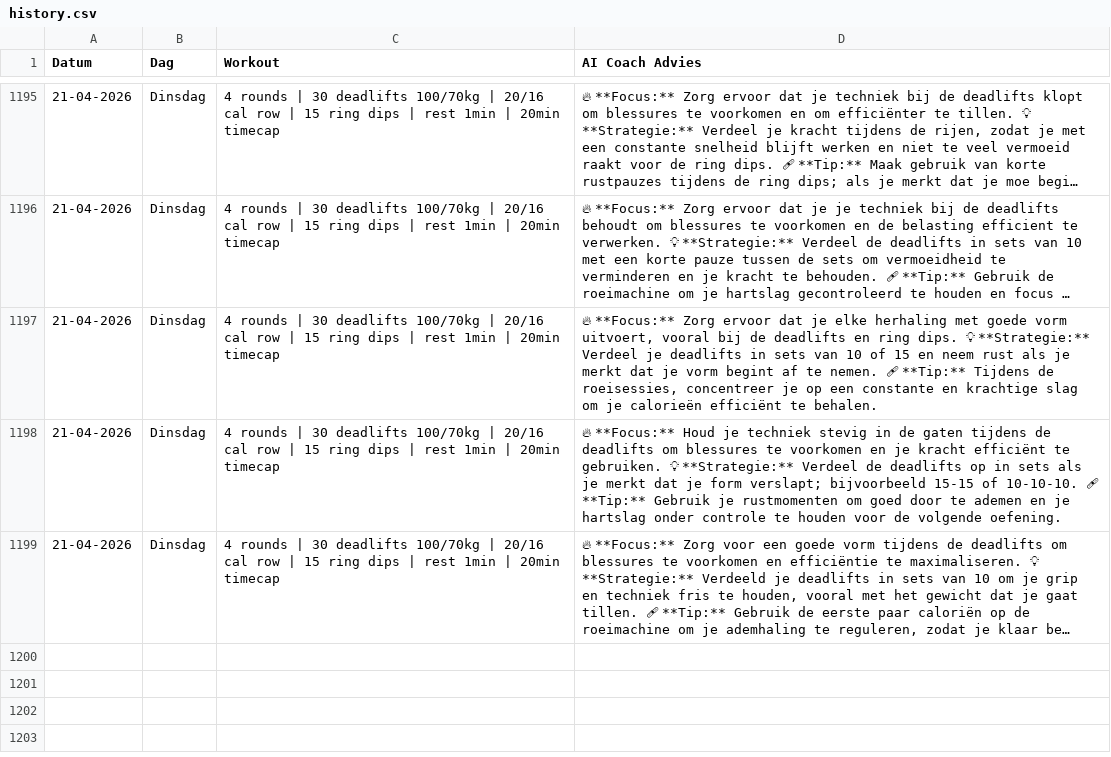
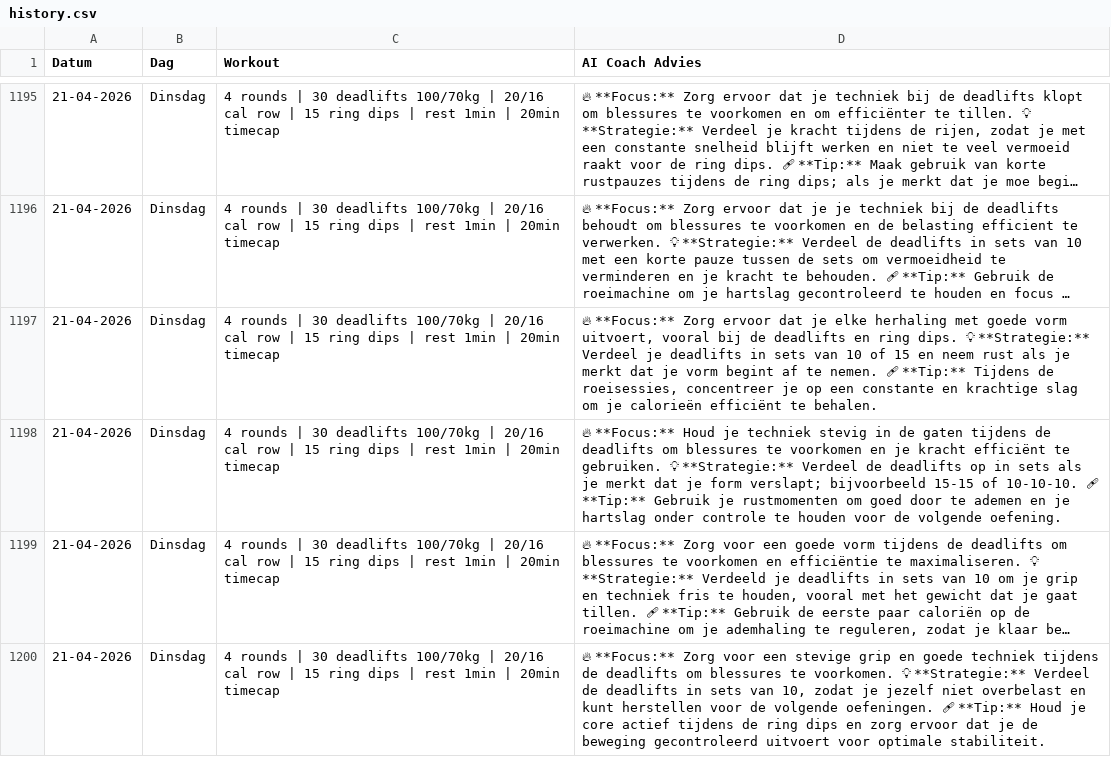
Before and after one commit to brarooijakkers-ai/bink-scraper, a CSV file: history.csv, drawn as a sheet; only a part is shown, gaps mark what is left out; long unchanged cells end in …; the diff names each change by its address in the sheet, - before the commit and + after, or states it on an @@ line.

```diff
--- a/history.csv
+++ b/history.csv
+row 1200: 21-04-2026 | Dinsdag | 4 rounds | 30 deadlifts 100/70kg | 20/16 cal row | 15 ring dips | rest 1min | 20min timecap | 🔥 **Focus:** Zorg voor een stevige grip en goede techniek tijdens de deadlifts om blessures te voorkomen. 💡 **Strategie:** Verdeel de deadlifts in sets van 10, zodat je jezelf niet overbelast en kunt herstellen voor de volgende oefeningen. 🩹 **Tip:** Houd je core actief tijdens de ring dips en zorg ervoor dat je de beweging gecontroleerd uitvoert voor optimale stabiliteit.
```
Also changed, not shown: 1 other file.
